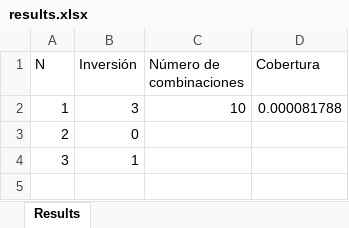
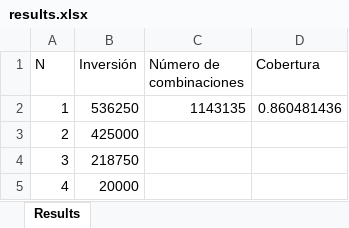
Before and after one commit to algalian/optimizer, an Excel workbook: results.xlsx, sheet Results, drawn as a sheet; values as stored, in another font and other column widths than the file's, no borders; the diff names each change by its address in the sheet, - before the commit and + after, or states it on an @@ line.

```diff
--- a/results.xlsx (sheet Results)
+++ b/results.xlsx (sheet Results)
-B2 (Inversión): 3
+B2 (Inversión): 536250
-C2 (Número de combinaciones): 10
+C2 (Número de combinaciones): 1143135
-D2 (Cobertura): 0.000081788
+D2 (Cobertura): 0.860481436
-B3 (Inversión): 0
+B3 (Inversión): 425000
-B4 (Inversión): 1
+B4 (Inversión): 218750
+row 5: 4 | 20000
```
Also changed, not shown: 14 other files.
